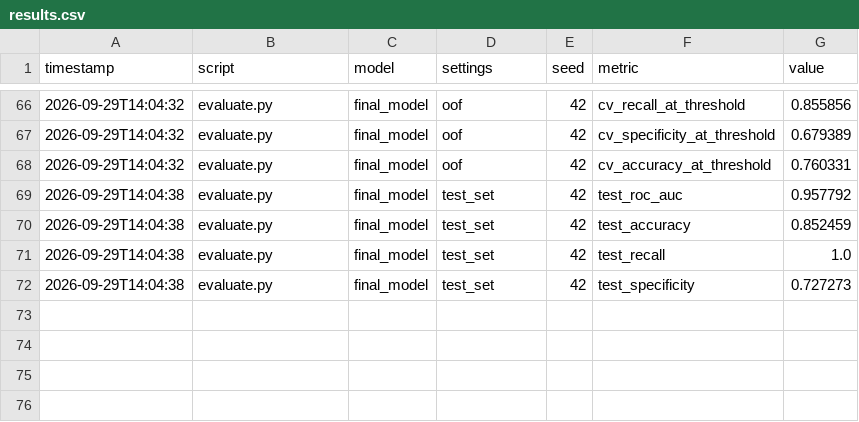
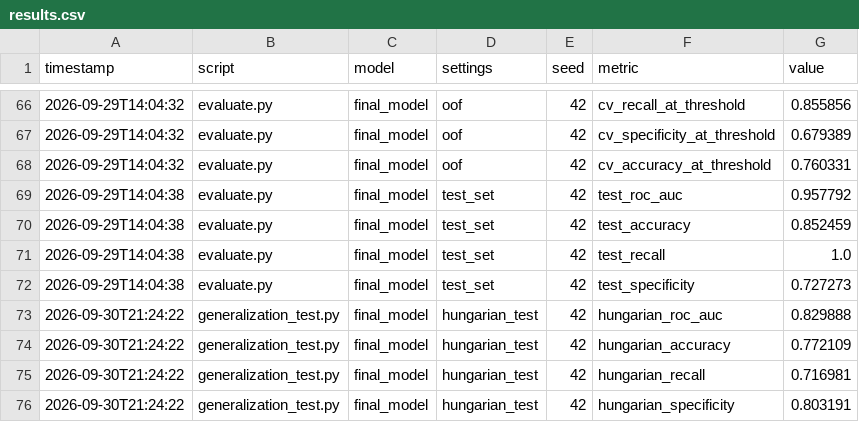
Before and after one commit to debasruti007/heart-disease, a CSV file: experiments/results.csv, drawn as a sheet; only a part is shown, gaps mark what is left out.

Commit message:
Log Hungarian generalization results to experiments log

```diff
--- a/experiments/results.csv
+++ b/experiments/results.csv
@@ -72 +72,5 @@ timestamp,script,model,settings,seed,metric,value
 2026-09-29T14:04:38,evaluate.py,final_model,test_set,42,test_specificity,0.727273
+2026-09-30T21:24:22,generalization_test.py,final_model,hungarian_test,42,hungarian_roc_auc,0.829888
+2026-09-30T21:24:22,generalization_test.py,final_model,hungarian_test,42,hungarian_accuracy,0.772109
+2026-09-30T21:24:22,generalization_test.py,final_model,hungarian_test,42,hungarian_recall,0.716981
+2026-09-30T21:24:22,generalization_test.py,final_model,hungarian_test,42,hungarian_specificity,0.803191
```
Also changed, not shown: 2 other files.
